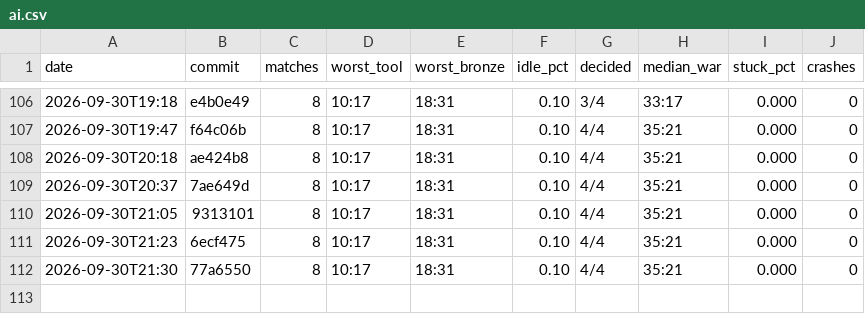
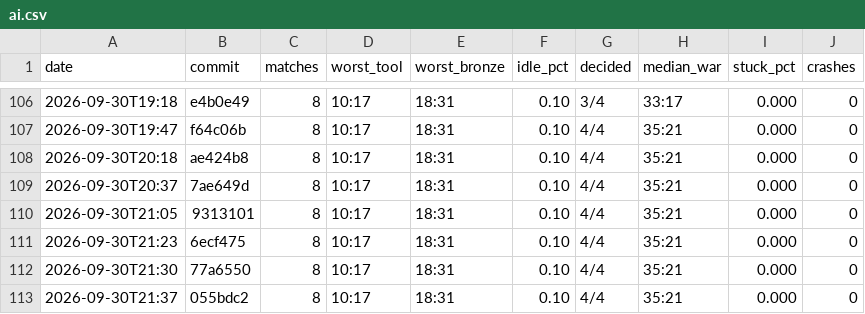
Before and after one commit to DigiMonk73/Empires, a CSV file: docs/metrics/ai.csv, drawn as a sheet; only a part is shown, gaps mark what is left out; the diff names each change by its address in the sheet, - before the commit and + after, or states it on an @@ line.

```diff
--- a/docs/metrics/ai.csv
+++ b/docs/metrics/ai.csv
+row 113: 2026-09-30T21:37 | 055bdc2 | 8 | 10:17 | 18:31 | 0.10 | 4/4 | 35:21 | 0.000 | 0
```
Also changed, not shown: docs/metrics/battle.csv, docs/metrics/econ.csv, 7 other files.
